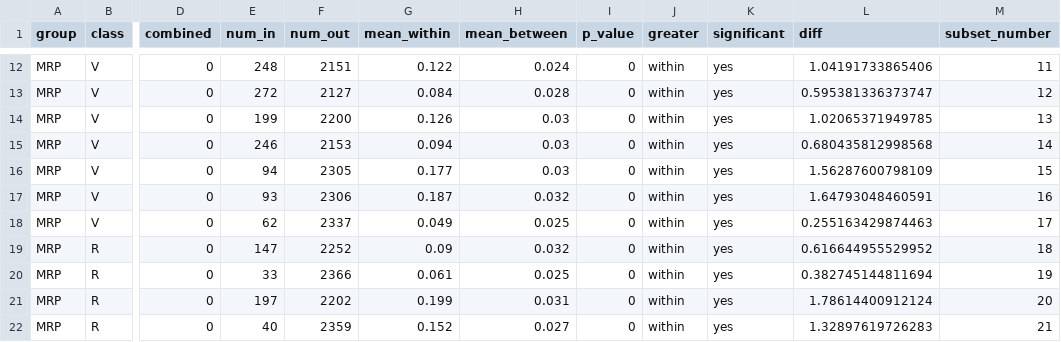
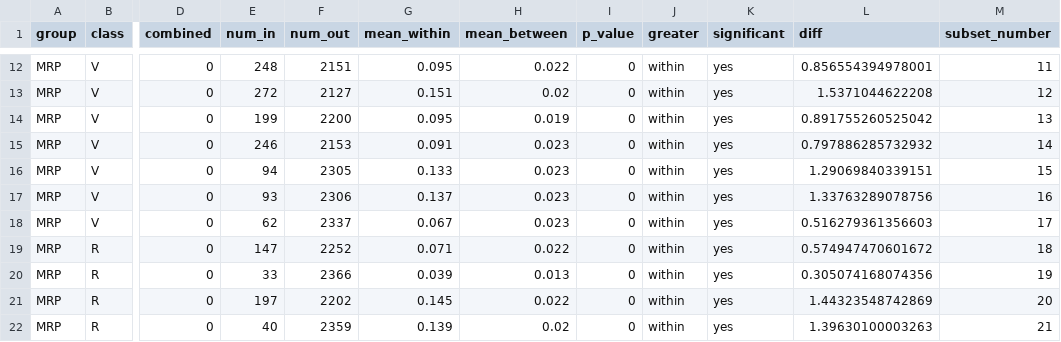
Before and after one commit to irbraun/phenologs, a CSV file: tables/means_of_group_by_method/phene_text/summary_of_pre_m1_edge.csv, drawn as a sheet; only a part is shown, gaps mark what is left out; the diff covers the shown part only; the diff names each change by its address in the sheet, - before the commit and + after, or states it on an @@ line.

```diff
--- a/tables/means_of_group_by_method/phene_text/summary_of_pre_m1_edge.csv
+++ b/tables/means_of_group_by_method/phene_text/summary_of_pre_m1_edge.csv
-G12 (mean_within): 0.122
+G12 (mean_within): 0.095
-H12 (mean_between): 0.024
+H12 (mean_between): 0.022
-L12 (diff): 1.04191733865406
+L12 (diff): 0.856554394978001
-G13 (mean_within): 0.084
+G13 (mean_within): 0.151
-H13 (mean_between): 0.028
+H13 (mean_between): 0.02
-L13 (diff): 0.595381336373747
+L13 (diff): 1.5371044622208
-G14 (mean_within): 0.126
+G14 (mean_within): 0.095
-H14 (mean_between): 0.03
+H14 (mean_between): 0.019
-L14 (diff): 1.02065371949785
+L14 (diff): 0.891755260525042
-G15 (mean_within): 0.094
+G15 (mean_within): 0.091
-H15:H16 (mean_between): 0.03
+H15:H16 (mean_between): 0.023
-L15 (diff): 0.680435812998568
+L15 (diff): 0.797886285732932
-G16 (mean_within): 0.177
+G16 (mean_within): 0.133
-L16 (diff): 1.56287600798109
+L16 (diff): 1.29069840339151
-G17 (mean_within): 0.187
+G17 (mean_within): 0.137
-H17 (mean_between): 0.032
+H17 (mean_between): 0.023
-L17 (diff): 1.64793048460591
+L17 (diff): 1.33763289078756
-G18 (mean_within): 0.049
+G18 (mean_within): 0.067
-H18 (mean_between): 0.025
+H18 (mean_between): 0.023
-L18 (diff): 0.255163429874463
+L18 (diff): 0.516279361356603
-G19 (mean_within): 0.09
+G19 (mean_within): 0.071
-H19 (mean_between): 0.032
+H19 (mean_between): 0.022
-L19 (diff): 0.616644955529952
+L19 (diff): 0.574947470601672
-G20 (mean_within): 0.061
+G20 (mean_within): 0.039
-H20 (mean_between): 0.025
+H20 (mean_between): 0.013
-L20 (diff): 0.382745144811694
+L20 (diff): 0.305074168074356
-G21 (mean_within): 0.199
+G21 (mean_within): 0.145
-H21 (mean_between): 0.031
+H21 (mean_between): 0.022
-L21 (diff): 1.78614400912124
+L21 (diff): 1.44323548742869
-G22 (mean_within): 0.152
+G22 (mean_within): 0.139
-H22 (mean_between): 0.027
+H22 (mean_between): 0.02
-L22 (diff): 1.32897619726283
+L22 (diff): 1.39630100003263
```
Also changed, not shown: 139 edited cells elsewhere in this file, tables/means_of_group_by_method/phene_text/summary_of_all_methods.csv, tables/means_of_group_by_method/phene_text/summary_of_pre_m2_edge.csv, 27 other files.
